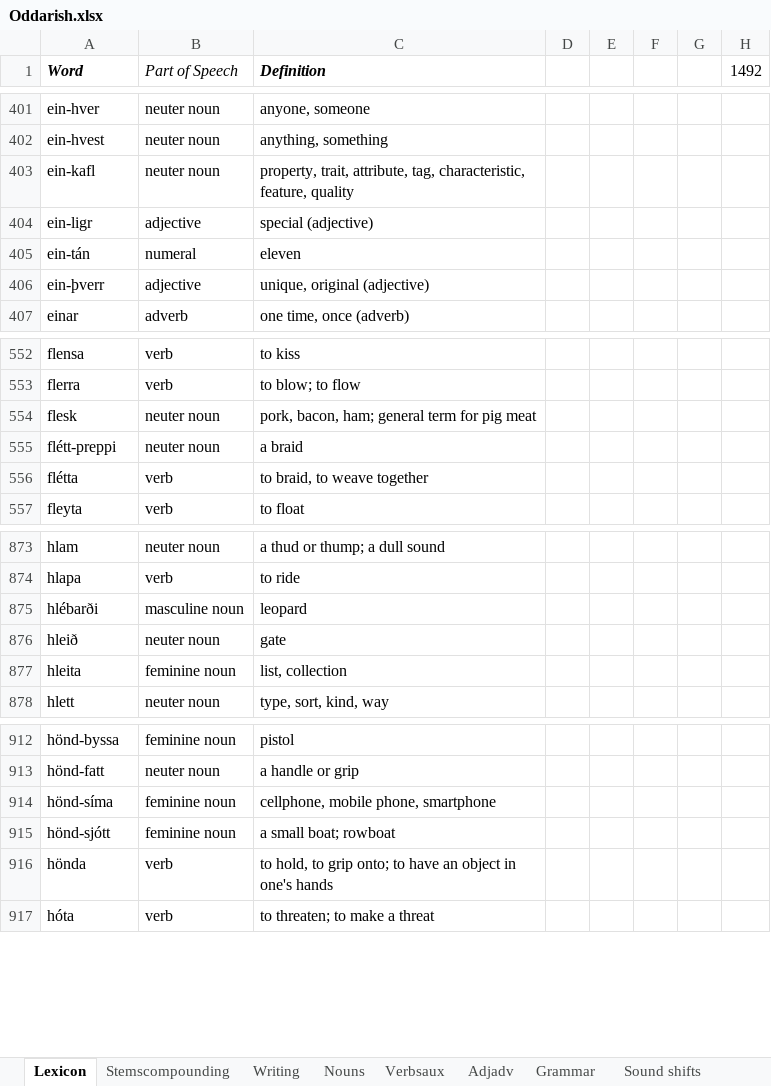
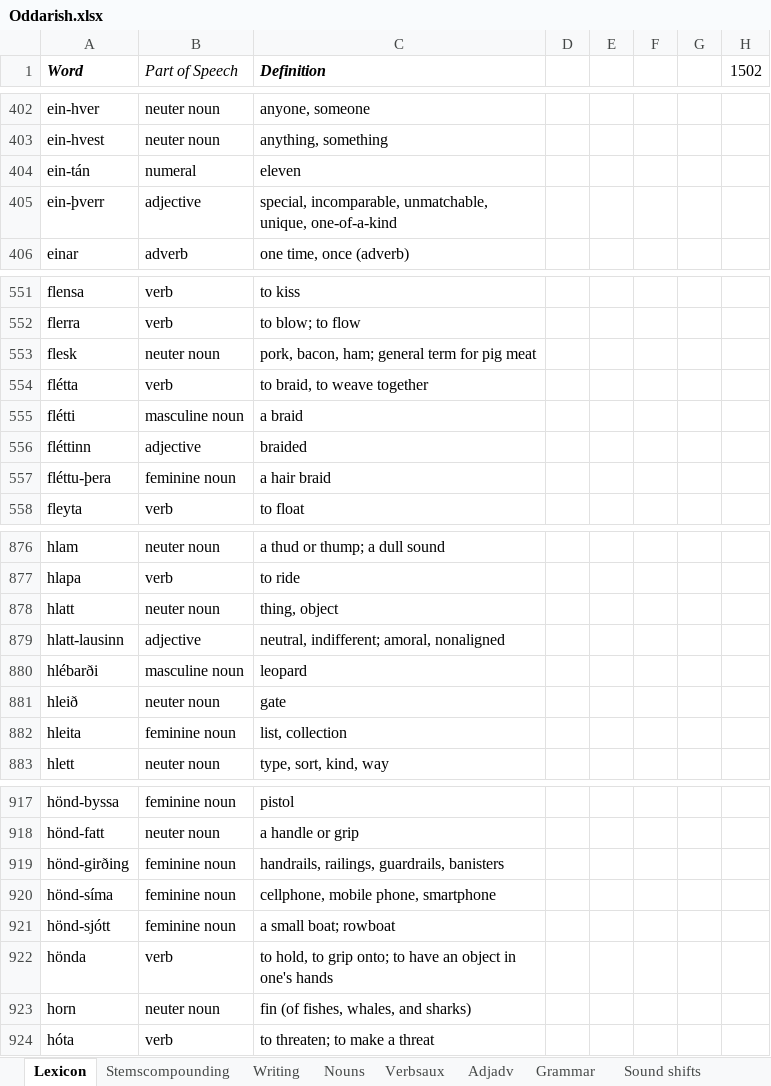
Before and after one commit to Oneo64/Aldraheimr, an Excel workbook: Literature/Languages/Oddarish.xlsx, sheet Lexicon, drawn as a sheet; only a part is shown, gaps mark what is left out; values as stored, in another font and other column widths than the file's, no borders; charts and pictures and table styles not drawn; removed rows and columns are numbered as before the commit, all else as after; the diff covers the shown part only; the diff names each change by its address in the sheet, - before the commit and + after, or states it on an @@ line.

Commit message:
Update Oddarish.xlsx

```diff
--- a/Literature/Languages/Oddarish.xlsx (sheet Lexicon)
+++ b/Literature/Languages/Oddarish.xlsx (sheet Lexicon)
-H1: 1492
+H1: 1502
-row 403: ein-kafl | neuter noun | property, trait, attribute, tag, characteristic, feature, quality
-row 404: ein-ligr | adjective | special (adjective)
-C405 (Definition): unique, original (adjective)
+C405 (Definition): special, incomparable, unmatchable, unique, one-of-a-kind
-row 555: flétt-preppi | neuter noun | a braid
+row 555: flétti | masculine noun | a braid
+row 556: fléttinn | adjective | braided
+row 557: fléttu-þera | feminine noun | a hair braid
+row 878: hlatt | neuter noun | thing, object
+row 879: hlatt-lausinn | adjective | neutral, indifferent; amoral, nonaligned
+row 919: hönd-girðing | feminine noun | handrails, railings, guardrails, banisters
+row 923: horn | neuter noun | fin (of fishes, whales, and sharks)
```
Also changed, not shown: 11 added rows, 1 removed row and 8 edited cells elsewhere in this sheet, sheet Adjadv, formulas that keep their value.
